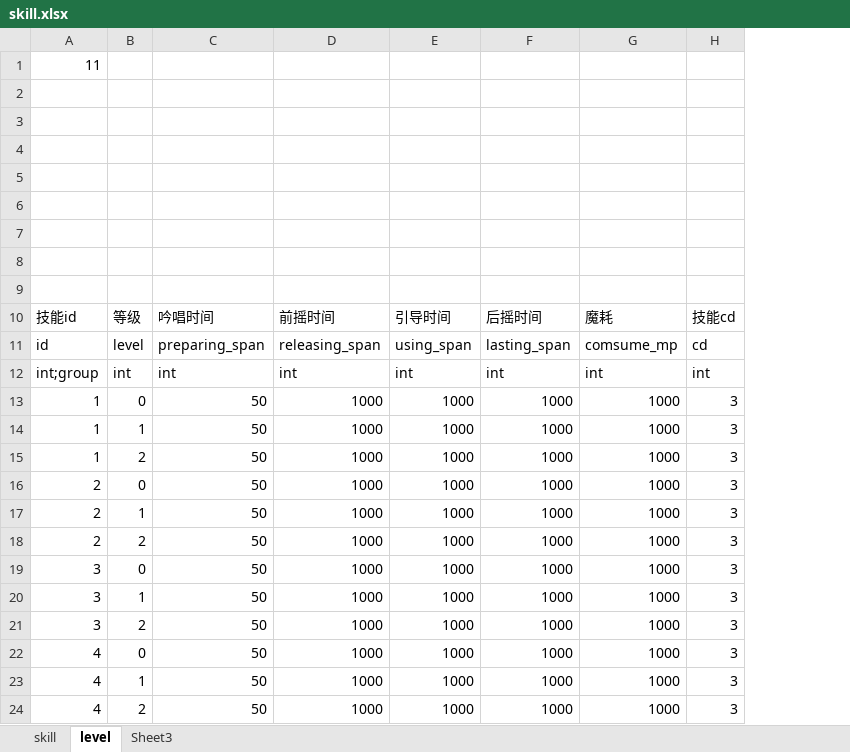
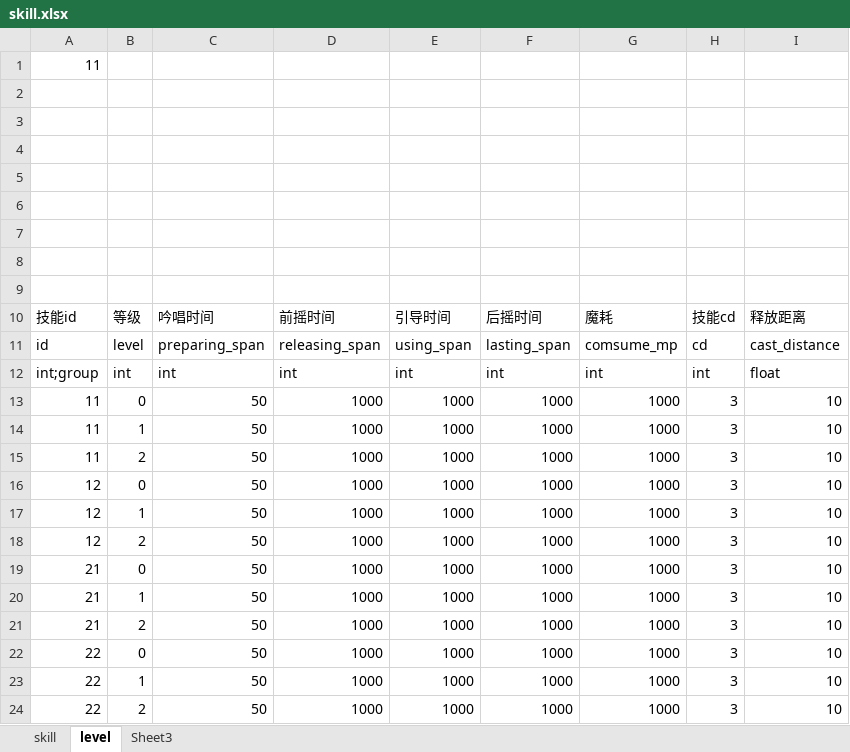
Before and after one commit to xiaol-luo/Utopia, an Excel workbook: Data/Config/excel/skill/skill.xlsx, sheet level, drawn as a sheet; values as stored, in another font and other column widths than the file's, no borders; the diff names each change by its address in the sheet, - before the commit and + after, or states it on an @@ line.

```diff
--- a/Data/Config/excel/skill/skill.xlsx (sheet level)
+++ b/Data/Config/excel/skill/skill.xlsx (sheet level)
+column I, rows 10-24: 释放距离 | cast_distance | float | 10 | 10 | 10 | 10 | 10 | 10 | 10 | 10 | 10 | 10 | 10 | 10
-A13:A15: 1
+A13:A15: 11
-A16:A18: 2
+A16:A18: 12
-A19:A21: 3
+A19:A21: 21
-A22:A24: 4
+A22:A24: 22
```
Also changed, not shown: sheet skill, 34 other files.
